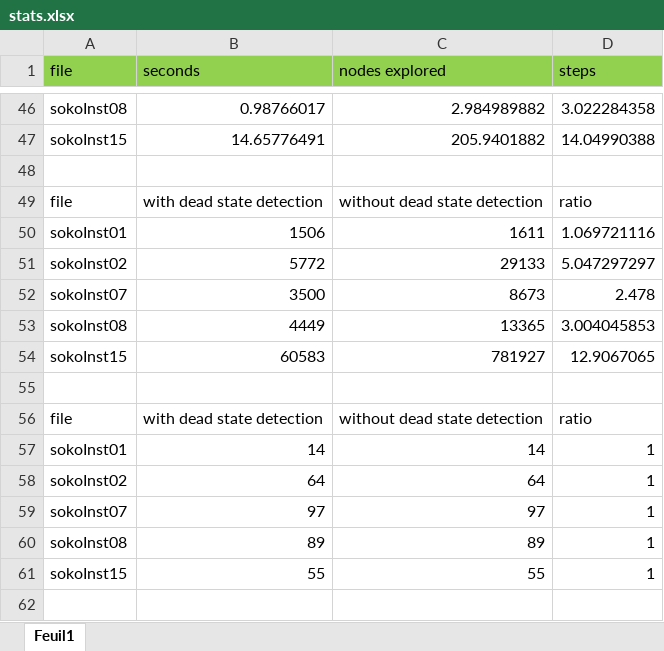
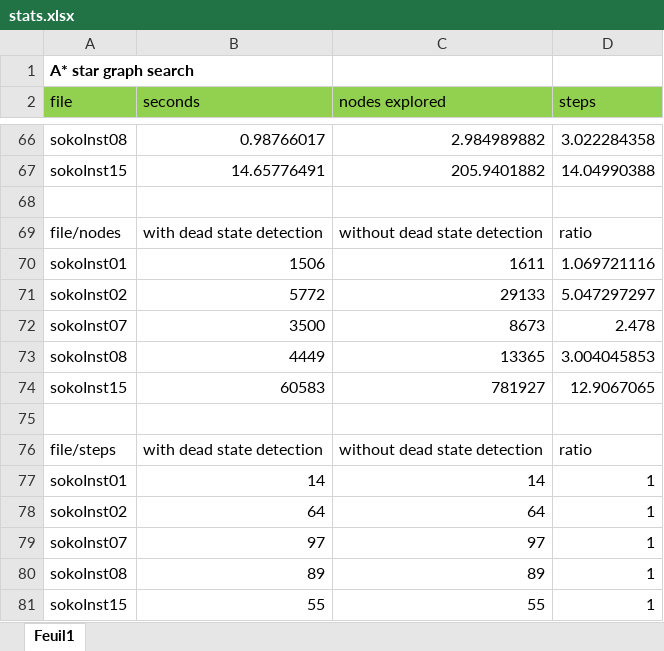
Before and after one commit to ahauet/LINGI2261-Artificial-Intelligence-Assignment2, an Excel workbook: stats.xlsx, sheet Feuil1, drawn as a sheet; only a part is shown, gaps mark what is left out; values as stored, in another font and other column widths than the file's, no borders; charts and pictures not drawn; addresses are those after the commit; the diff covers the shown part only; the diff names each change by its address in the sheet, - before the commit and + after, or states it on an @@ line.

```diff
--- a/stats.xlsx (sheet Feuil1)
+++ b/stats.xlsx (sheet Feuil1)
+row 1: A* star graph search
-A69 (file): file
+A69 (file): file/nodes
-A76 (file): file
+A76 (file): file/steps
```
Also changed, not shown: 19 added rows and 1 edited cell elsewhere in this sheet, formulas that keep their value, charts or pictures.
